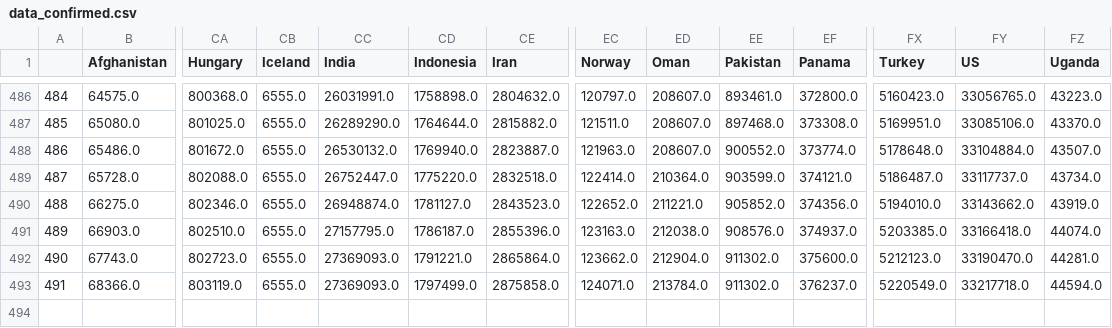
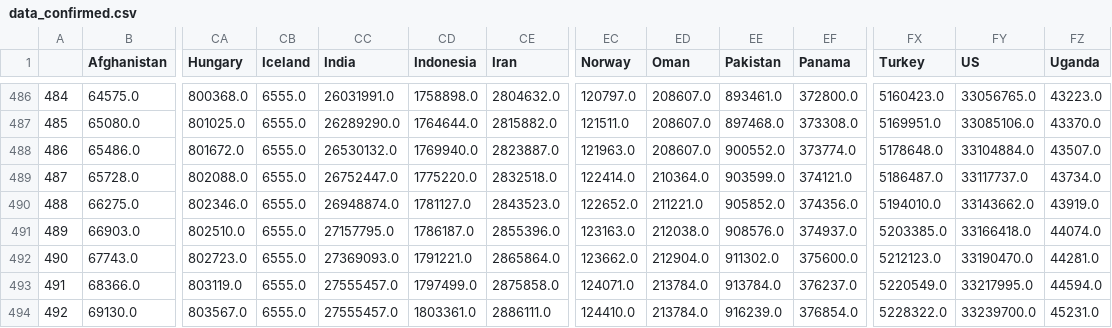
Before and after one commit to rozierguillaume/covid-19, a CSV file: data/data_confirmed.csv, drawn as a sheet; only a part is shown, gaps mark what is left out; rows hold the shown columns only; the diff names each change by its address in the sheet, - before the commit and + after, or states it on an @@ line.

Commit message:
[auto] data update: World

```diff
--- a/data/data_confirmed.csv
+++ b/data/data_confirmed.csv
-CC493 (India): 27369093.0
+CC493 (India): 27555457.0
-EE493 (Pakistan): 911302.0
+EE493 (Pakistan): 913784.0
-FY493 (US): 33217718.0
+FY493 (US): 33217995.0
+row 494: 492 | 69130.0 | 803567.0 | 6555.0 | 27555457.0 | 1803361.0 | 2886111.0 | 124410.0 | 213784.0 | 916239.0 | 376854.0 | 5228322.0 | 33239700.0 | 45231.0
```
Also changed, not shown: data/data_deaths.csv, data/total_cases_csse.csv, 47 other files.
